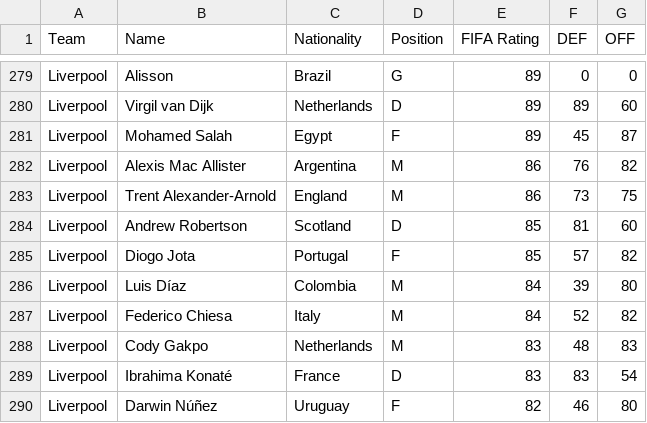
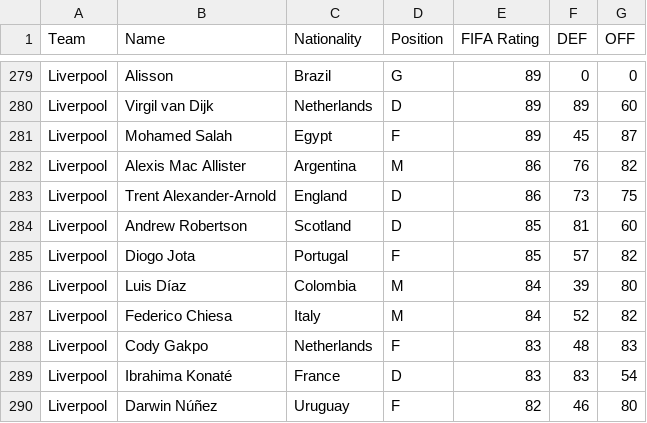
Before and after one commit to mac-comp128-s25/128-project-jonbavogunnar_groupproject, a CSV file: Final_Raw_Data.CSV, drawn as a sheet; only a part is shown, gaps mark what is left out.

Commit message:
csv fix

```diff
--- a/Final_Raw_Data.CSV
+++ b/Final_Raw_Data.CSV
@@ -282,3 +282,3 @@ Liverpool,Mohamed Salah,Egypt,F,89,45,87
 Liverpool,Alexis Mac Allister,Argentina,M,86,76,82
-Liverpool,Trent Alexander-Arnold,England,M,86,73,75
+Liverpool,Trent Alexander-Arnold,England,D,86,73,75
 Liverpool,Andrew Robertson,Scotland,D,85,81,60
@@ -287,3 +287,3 @@ Liverpool,Luis Díaz,Colombia,M,84,39,80
 Liverpool,Federico Chiesa,Italy,M,84,52,82
-Liverpool,Cody Gakpo,Netherlands,M,83,48,83
+Liverpool,Cody Gakpo,Netherlands,F,83,48,83
 Liverpool,Ibrahima Konaté,France,D,83,83,54
```
